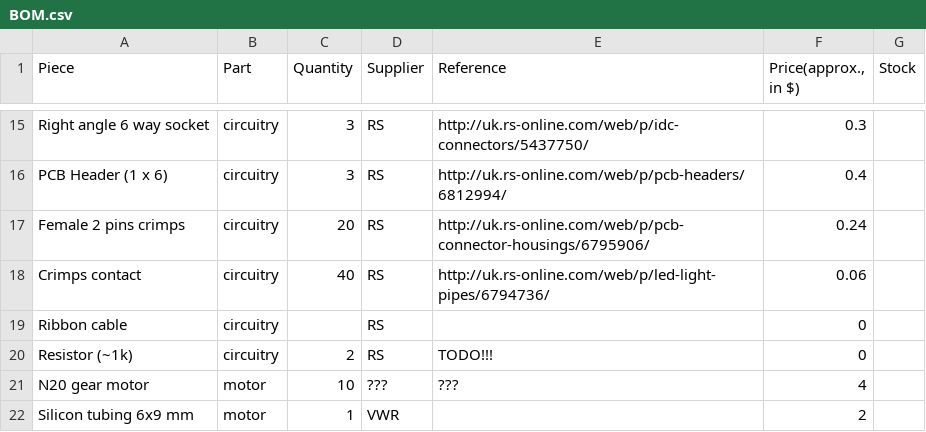
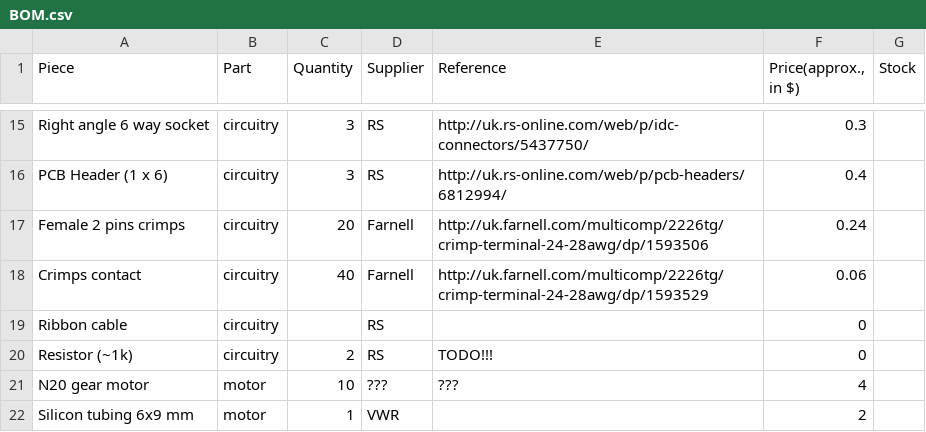
Before and after one commit to PaoloGB/ethoscope_hardware, a CSV file: modules/optomotor/BOM.csv, drawn as a sheet; only a part is shown, gaps mark what is left out.

Commit message:
Update BOM.csv

```diff
--- a/modules/optomotor/BOM.csv
+++ b/modules/optomotor/BOM.csv
@@ -16,4 +16,4 @@ Right angle 6 way socket,circuitry,3,RS,http://uk.rs-online.com/web/p/idc-connec
 PCB Header (1 x 6),circuitry,3,RS,http://uk.rs-online.com/web/p/pcb-headers/6812994/,0.4,
-Female 2 pins crimps,circuitry,20,RS,http://uk.rs-online.com/web/p/pcb-connector-housings/6795906/,0.24,
-Crimps contact,circuitry,40,RS,http://uk.rs-online.com/web/p/led-light-pipes/6794736/,0.06,
+Female 2 pins crimps,circuitry,20,Farnell,http://uk.farnell.com/multicomp/2226tg/crimp-terminal-24-28awg/dp/1593506,0.24,
+Crimps contact,circuitry,40,Farnell,http://uk.farnell.com/multicomp/2226tg/crimp-terminal-24-28awg/dp/1593529,0.06,
 Ribbon cable,circuitry,,RS,,0,
```
